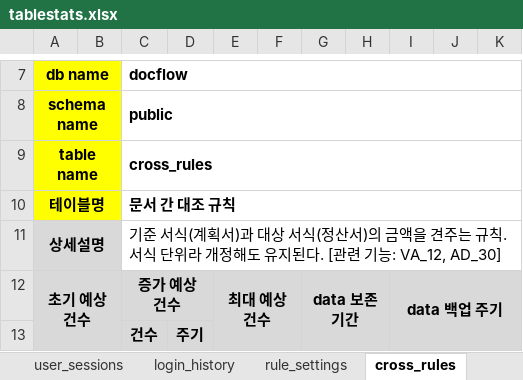
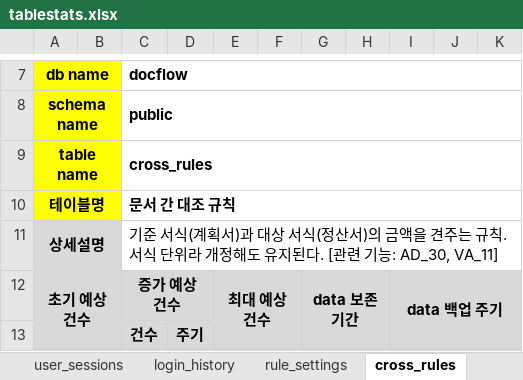
Before and after one commit to Sarhamon/DocFlow, an Excel workbook: docs/tablestats.xlsx, sheet cross_rules, drawn as a sheet; only a part is shown, gaps mark what is left out; values as stored, in another font and other column widths than the file's, no borders; the diff names each change by its address in the sheet, - before the commit and + after, or states it on an @@ line.

```diff
--- a/docs/tablestats.xlsx (sheet cross_rules)
+++ b/docs/tablestats.xlsx (sheet cross_rules)
-C11: …기능: VA_12, AD_30]
+C11: …기능: AD_30, VA_11]
```
Also changed, not shown: docs/specsheet.xlsx, 22 other files.
